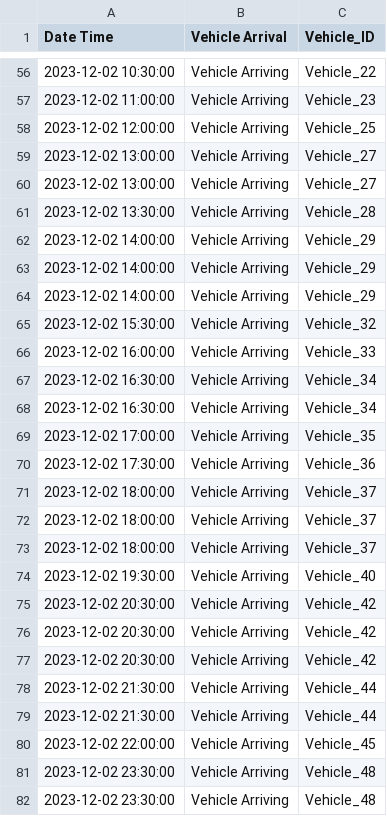
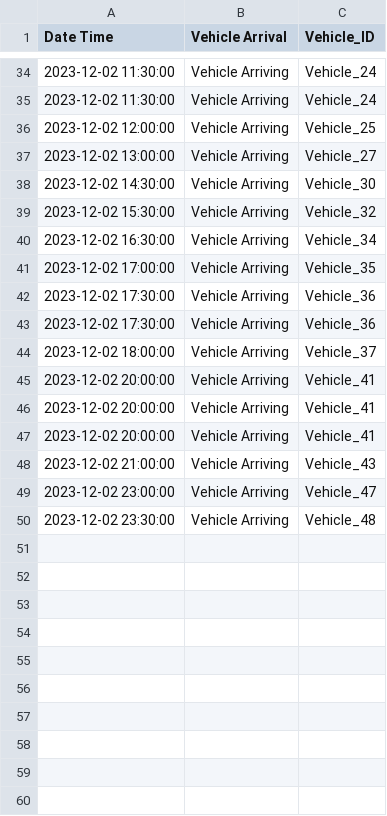
Before and after one commit to linou12/MGT555SmartGrid, a CSV file: data/vehicle_arrival.csv, drawn as a sheet; only a part is shown, gaps mark what is left out; the diff covers the shown part only.

```diff
--- a/data/vehicle_arrival.csv
+++ b/data/vehicle_arrival.csv
@@ -56,13 +34,7 @@ Date Time,Vehicle Arrival,Vehicle_ID
-2023-12-02 10:30:00,Vehicle Arriving,Vehicle_22
-2023-12-02 11:00:00,Vehicle Arriving,Vehicle_23
+2023-12-02 11:30:00,Vehicle Arriving,Vehicle_24
+2023-12-02 11:30:00,Vehicle Arriving,Vehicle_24
 2023-12-02 12:00:00,Vehicle Arriving,Vehicle_25
 2023-12-02 13:00:00,Vehicle Arriving,Vehicle_27
-2023-12-02 13:00:00,Vehicle Arriving,Vehicle_27
-2023-12-02 13:30:00,Vehicle Arriving,Vehicle_28
-2023-12-02 14:00:00,Vehicle Arriving,Vehicle_29
-2023-12-02 14:00:00,Vehicle Arriving,Vehicle_29
-2023-12-02 14:00:00,Vehicle Arriving,Vehicle_29
+2023-12-02 14:30:00,Vehicle Arriving,Vehicle_30
 2023-12-02 15:30:00,Vehicle Arriving,Vehicle_32
-2023-12-02 16:00:00,Vehicle Arriving,Vehicle_33
-2023-12-02 16:30:00,Vehicle Arriving,Vehicle_34
 2023-12-02 16:30:00,Vehicle Arriving,Vehicle_34
@@ -70,13 +42,9 @@ Date Time,Vehicle Arrival,Vehicle_ID
 2023-12-02 17:30:00,Vehicle Arriving,Vehicle_36
+2023-12-02 17:30:00,Vehicle Arriving,Vehicle_36
 2023-12-02 18:00:00,Vehicle Arriving,Vehicle_37
-2023-12-02 18:00:00,Vehicle Arriving,Vehicle_37
-2023-12-02 18:00:00,Vehicle Arriving,Vehicle_37
-2023-12-02 19:30:00,Vehicle Arriving,Vehicle_40
-2023-12-02 20:30:00,Vehicle Arriving,Vehicle_42
-2023-12-02 20:30:00,Vehicle Arriving,Vehicle_42
-2023-12-02 20:30:00,Vehicle Arriving,Vehicle_42
-2023-12-02 21:30:00,Vehicle Arriving,Vehicle_44
-2023-12-02 21:30:00,Vehicle Arriving,Vehicle_44
-2023-12-02 22:00:00,Vehicle Arriving,Vehicle_45
-2023-12-02 23:30:00,Vehicle Arriving,Vehicle_48
+2023-12-02 20:00:00,Vehicle Arriving,Vehicle_41
+2023-12-02 20:00:00,Vehicle Arriving,Vehicle_41
+2023-12-02 20:00:00,Vehicle Arriving,Vehicle_41
+2023-12-02 21:00:00,Vehicle Arriving,Vehicle_43
+2023-12-02 23:00:00,Vehicle Arriving,Vehicle_47
 2023-12-02 23:30:00,Vehicle Arriving,Vehicle_48
```
Also changed, not shown: 2 added rows, 24 removed rows and 22 edited cells elsewhere in this file, 3 other files.
